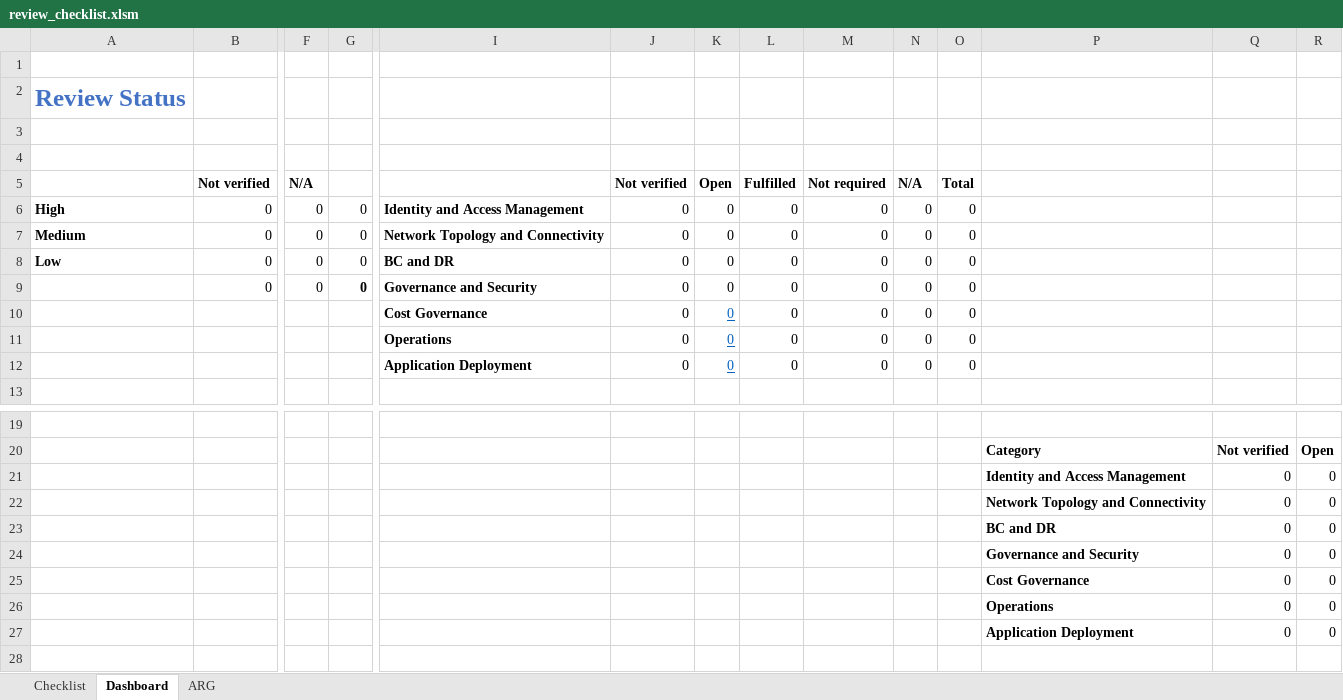
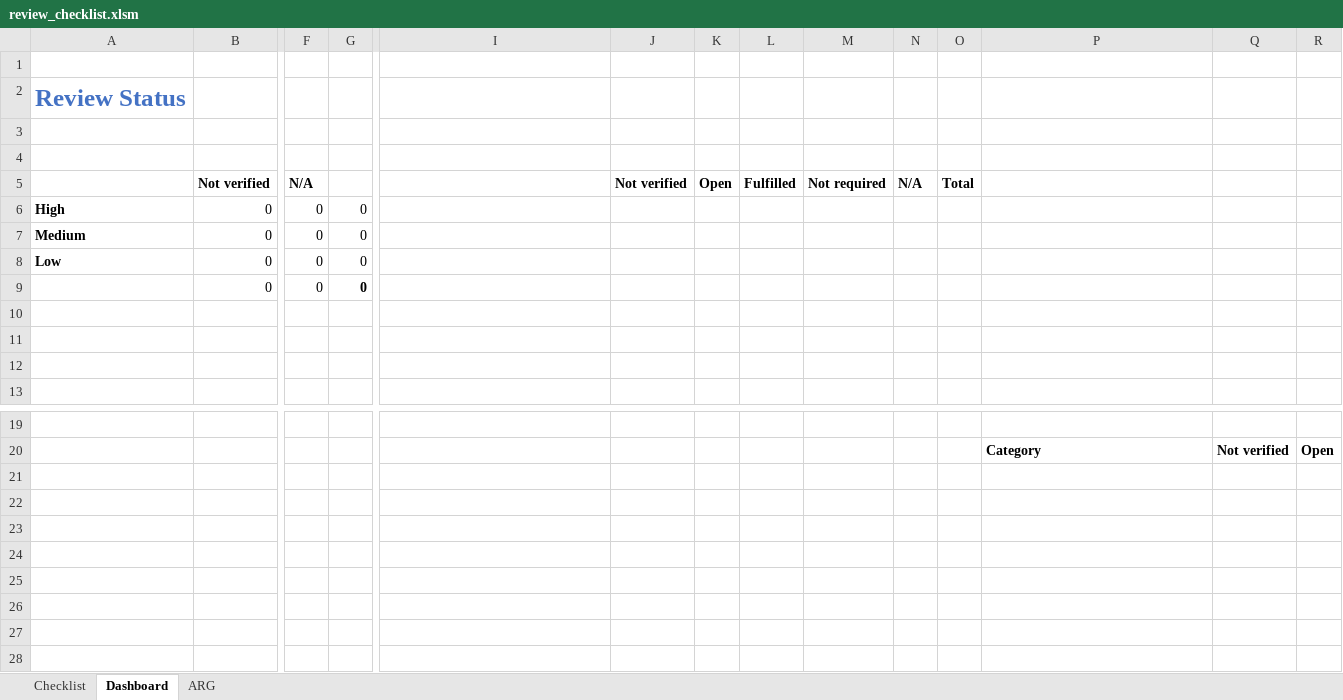
Before and after one commit to Azure/review-checklists, an Excel workbook: spreadsheet/review_checklist.xlsm, sheet Dashboard, drawn as a sheet; only a part is shown, gaps mark what is left out; values as stored, in another font and other column widths than the file's, no borders; charts and pictures and conditional formats not drawn; removed rows and columns are numbered as before the commit, all else as after; rows hold the shown columns only; the diff names each change by its address in the sheet, - before the commit and + after, or states it on an @@ line.

Commit message:
CRLF changed to LF, updated spreadsheet version, enhanced spreadsheet error checking

```diff
--- a/spreadsheet/review_checklist.xlsm (sheet Dashboard)
+++ b/spreadsheet/review_checklist.xlsm (sheet Dashboard)
-I6: Identity and Access Management
+I6: (empty)
-J6:J8: 0
+J6:J8: (empty)
-K6:K8: 0
+K6:K8: (empty)
-L6:L8: 0
+L6:L8: (empty)
-M6:M8: 0
+M6:M8: (empty)
-N6:N8: 0
+N6:N8: (empty)
-O6:O8: 0
+O6:O8: (empty)
-I7: Network Topology and Connectivity
+I7: (empty)
-I8: BC and DR
+I8: (empty)
-row 9:  | 0 | 0 | 0 | Governance and Security | 0 | 0 | 0 | 0 | 0 | 0
+row 9:  | 0 | 0 | 0
-row 10:  |  |  |  | Cost Governance | 0 | 0 | 0 | 0 | 0 | 0
+row 10: (empty)
-row 11:  |  |  |  | Operations | 0 | 0 | 0 | 0 | 0 | 0
+row 11: (empty)
-row 12:  |  |  |  | Application Deployment | 0 | 0 | 0 | 0 | 0 | 0
+row 12: (empty)
-row 21:  |  |  |  |  |  |  |  |  |  |  | Identity and Access Management | 0 | 0
+row 21: (empty)
-row 22:  |  |  |  |  |  |  |  |  |  |  | Network Topology and Connectivity | 0 | 0
+row 22: (empty)
-row 23:  |  |  |  |  |  |  |  |  |  |  | BC and DR | 0 | 0
+row 23: (empty)
-row 24:  |  |  |  |  |  |  |  |  |  |  | Governance and Security | 0 | 0
+row 24: (empty)
-row 25:  |  |  |  |  |  |  |  |  |  |  | Cost Governance | 0 | 0
+row 25: (empty)
-row 26:  |  |  |  |  |  |  |  |  |  |  | Operations | 0 | 0
+row 26: (empty)
-row 27:  |  |  |  |  |  |  |  |  |  |  | Application Deployment | 0 | 0
+row 27: (empty)
```
Also changed, not shown: sheet Checklist, charts or pictures, 2 other files.
